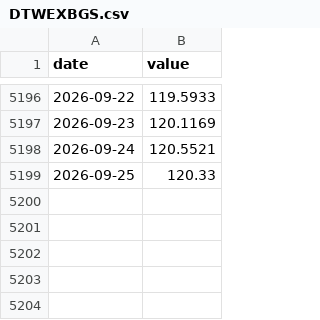
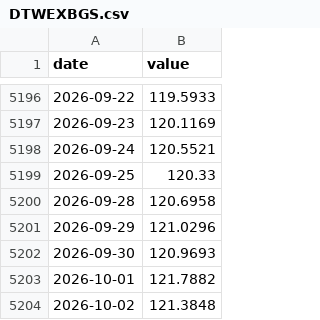
Before and after one commit to hahajongha/for_dashboard, a CSV file: investment_model/data/fred/DTWEXBGS.csv, drawn as a sheet; only a part is shown, gaps mark what is left out.

```diff
--- a/investment_model/data/fred/DTWEXBGS.csv
+++ b/investment_model/data/fred/DTWEXBGS.csv
@@ -5199 +5199,6 @@ date,value
 2026-09-25,120.33
+2026-09-28,120.6958
+2026-09-29,121.0296
+2026-09-30,120.9693
+2026-10-01,121.7882
+2026-10-02,121.3848
```
Also changed, not shown: investment_model/data/fred/BAMLH0A0HYM2.csv, investment_model/data/fred/RRPONTSYD.csv, 48 other files.
